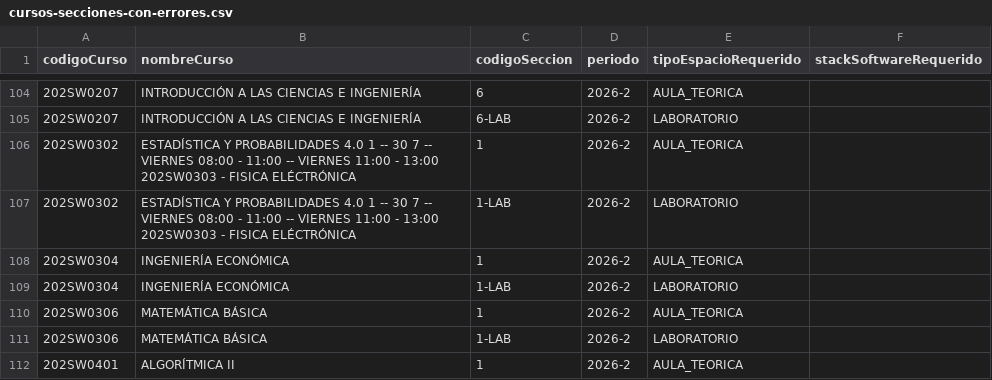
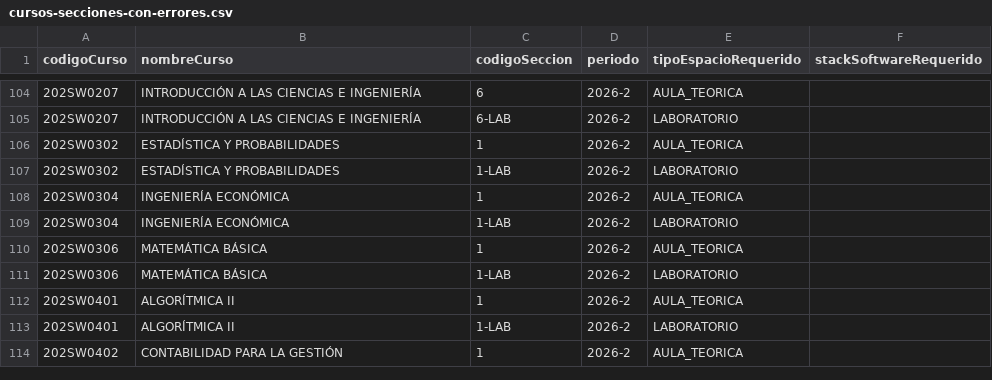
Before and after one commit to andremelzc/saie, a CSV file: demo/cursos-secciones-con-errores.csv, drawn as a sheet; only a part is shown, gaps mark what is left out; the shorter side is filled out with more unchanged rows.

Commit message:
fix(importacion): rechazar nombres de curso mezclados y corregir 202SW0302 (1.20)
- CursoSeccionSchema rechaza un nombre de curso con horas, con «--» o con el
  código de otro curso. Lo usan la carga por CSV y el seed, así que también
  protege el Excel.
- Los CSV de demo llaman a 202SW0302 «ESTADÍSTICA Y PROBABILIDADES».

Refs #432

```diff
--- a/demo/cursos-secciones-con-errores.csv
+++ b/demo/cursos-secciones-con-errores.csv
@@ -105,4 +105,4 @@
 202SW0207,INTRODUCCIÓN A LAS CIENCIAS E INGENIERÍA,6-LAB,2026-2,LABORATORIO,
-202SW0302,ESTADÍSTICA Y PROBABILIDADES 4.0 1 -- 30 7 -- VIERNES 08:00 - 11:00 -- VIERNES 11:00 - 13:00 202SW0303 - FISICA ELÉCTRÓNICA,1,2026-2,AULA_TEORICA,
-202SW0302,ESTADÍSTICA Y PROBABILIDADES 4.0 1 -- 30 7 -- VIERNES 08:00 - 11:00 -- VIERNES 11:00 - 13:00 202SW0303 - FISICA ELÉCTRÓNICA,1-LAB,2026-2,LABORATORIO,
+202SW0302,ESTADÍSTICA Y PROBABILIDADES,1,2026-2,AULA_TEORICA,
+202SW0302,ESTADÍSTICA Y PROBABILIDADES,1-LAB,2026-2,LABORATORIO,
 202SW0304,INGENIERÍA ECONÓMICA,1,2026-2,AULA_TEORICA,
```
Also changed, not shown: demo/cursos-secciones.csv, 1 other file.
